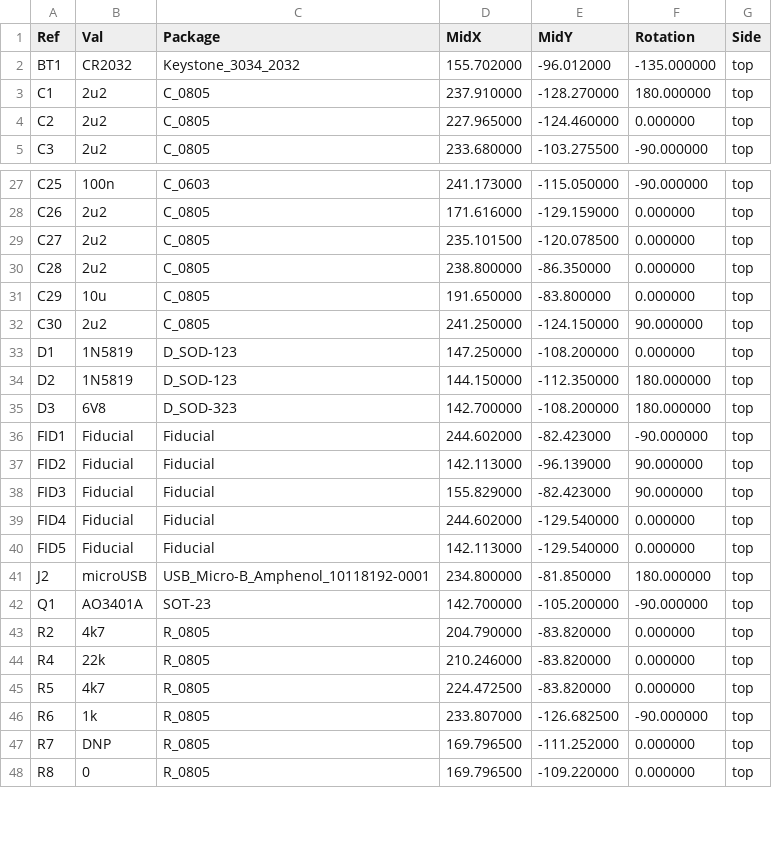
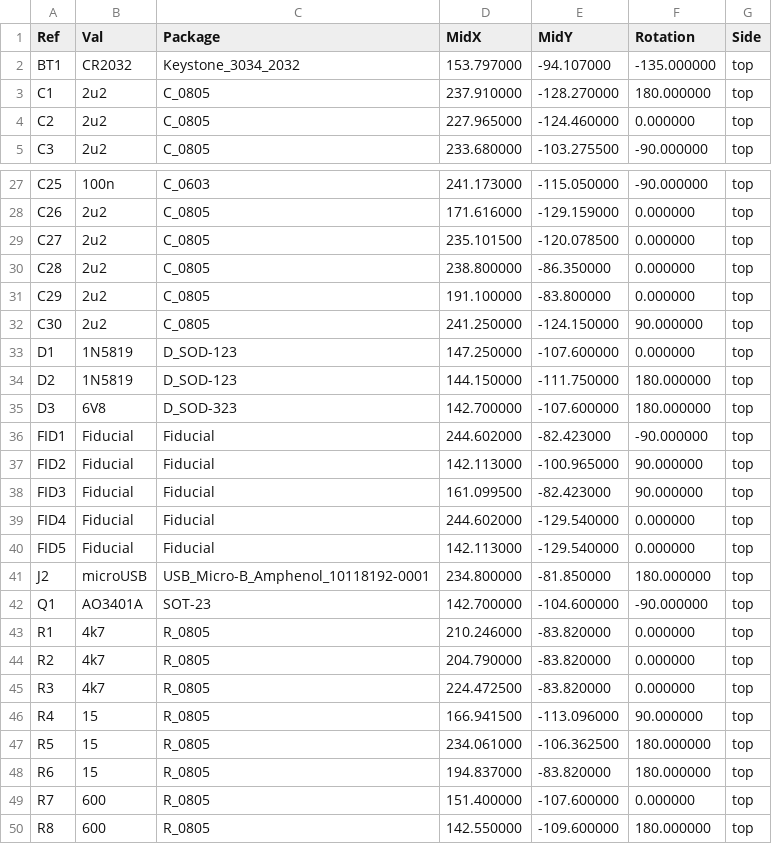
Before and after one commit to garrettsworkshop/TimeDisk, a CSV file: gerber/TimeDisk-top-pos.csv, drawn as a sheet; only a part is shown, gaps mark what is left out; the diff covers the shown part only.

```diff
--- a/gerber/TimeDisk-top-pos.csv
+++ b/gerber/TimeDisk-top-pos.csv
@@ -1,3 +1,3 @@
 Ref,Val,Package,MidX,MidY,Rotation,Side
-"BT1","CR2032","Keystone_3034_2032",155.702000,-96.012000,-135.000000,top
+"BT1","CR2032","Keystone_3034_2032",153.797000,-94.107000,-135.000000,top
 "C1","2u2","C_0805",237.910000,-128.270000,180.000000,top
@@ -30,10 +30,10 @@ Ref,Val,Package,MidX,MidY,Rotation,Side
 "C28","2u2","C_0805",238.800000,-86.350000,0.000000,top
-"C29","10u","C_0805",191.650000,-83.800000,0.000000,top
+"C29","2u2","C_0805",191.100000,-83.800000,0.000000,top
 "C30","2u2","C_0805",241.250000,-124.150000,90.000000,top
-"D1","1N5819","D_SOD-123",147.250000,-108.200000,0.000000,top
-"D2","1N5819","D_SOD-123",144.150000,-112.350000,180.000000,top
-"D3","6V8","D_SOD-323",142.700000,-108.200000,180.000000,top
+"D1","1N5819","D_SOD-123",147.250000,-107.600000,0.000000,top
+"D2","1N5819","D_SOD-123",144.150000,-111.750000,180.000000,top
+"D3","6V8","D_SOD-323",142.700000,-107.600000,180.000000,top
 "FID1","Fiducial","Fiducial",244.602000,-82.423000,-90.000000,top
-"FID2","Fiducial","Fiducial",142.113000,-96.139000,90.000000,top
-"FID3","Fiducial","Fiducial",155.829000,-82.423000,90.000000,top
+"FID2","Fiducial","Fiducial",142.113000,-100.965000,90.000000,top
+"FID3","Fiducial","Fiducial",161.099500,-82.423000,90.000000,top
 "FID4","Fiducial","Fiducial",244.602000,-129.540000,0.000000,top
@@ -41,8 +41,10 @@ Ref,Val,Package,MidX,MidY,Rotation,Side
 "J2","microUSB","USB_Micro-B_Amphenol_10118192-0001",234.800000,-81.850000,180.000000,top
-"Q1","AO3401A","SOT-23",142.700000,-105.200000,-90.000000,top
+"Q1","AO3401A","SOT-23",142.700000,-104.600000,-90.000000,top
+"R1","4k7","R_0805",210.246000,-83.820000,0.000000,top
 "R2","4k7","R_0805",204.790000,-83.820000,0.000000,top
-"R4","22k","R_0805",210.246000,-83.820000,0.000000,top
-"R5","4k7","R_0805",224.472500,-83.820000,0.000000,top
-"R6","1k","R_0805",233.807000,-126.682500,-90.000000,top
-"R7","DNP","R_0805",169.796500,-111.252000,0.000000,top
-"R8","0","R_0805",169.796500,-109.220000,0.000000,top
+"R3","4k7","R_0805",224.472500,-83.820000,0.000000,top
+"R4","15","R_0805",166.941500,-113.096000,90.000000,top
+"R5","15","R_0805",234.061000,-106.362500,180.000000,top
+"R6","15","R_0805",194.837000,-83.820000,180.000000,top
+"R7","600","R_0805",151.400000,-107.600000,0.000000,top
+"R8","600","R_0805",142.550000,-109.600000,180.000000,top
```
Also changed, not shown: 6 removed rows and 14 edited cells elsewhere in this file, 17 other files.
